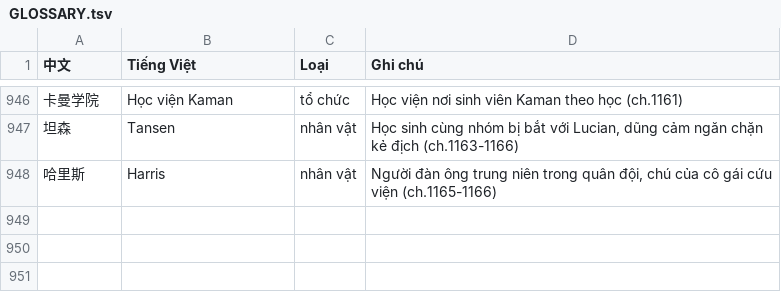
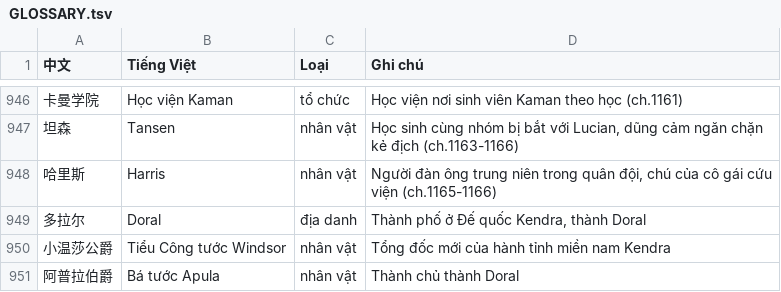
Before and after one commit to phuythanh/truyen-ma-phap-cong-nghiep, a TSV file: memo/GLOSSARY.tsv, drawn as a sheet; only a part is shown, gaps mark what is left out; the diff names each change by its address in the sheet, - before the commit and + after, or states it on an @@ line.

```diff
--- a/memo/GLOSSARY.tsv
+++ b/memo/GLOSSARY.tsv
+row 949: 多拉尔 | Doral | địa danh | Thành phố ở Đế quốc Kendra, thành Doral
+row 950: 小温莎公爵 | Tiểu Công tước Windsor | nhân vật | Tổng đốc mới của hành tỉnh miền nam Kendra
+row 951: 阿普拉伯爵 | Bá tước Apula | nhân vật | Thành chủ thành Doral
```
Also changed, not shown: 21 other files.
